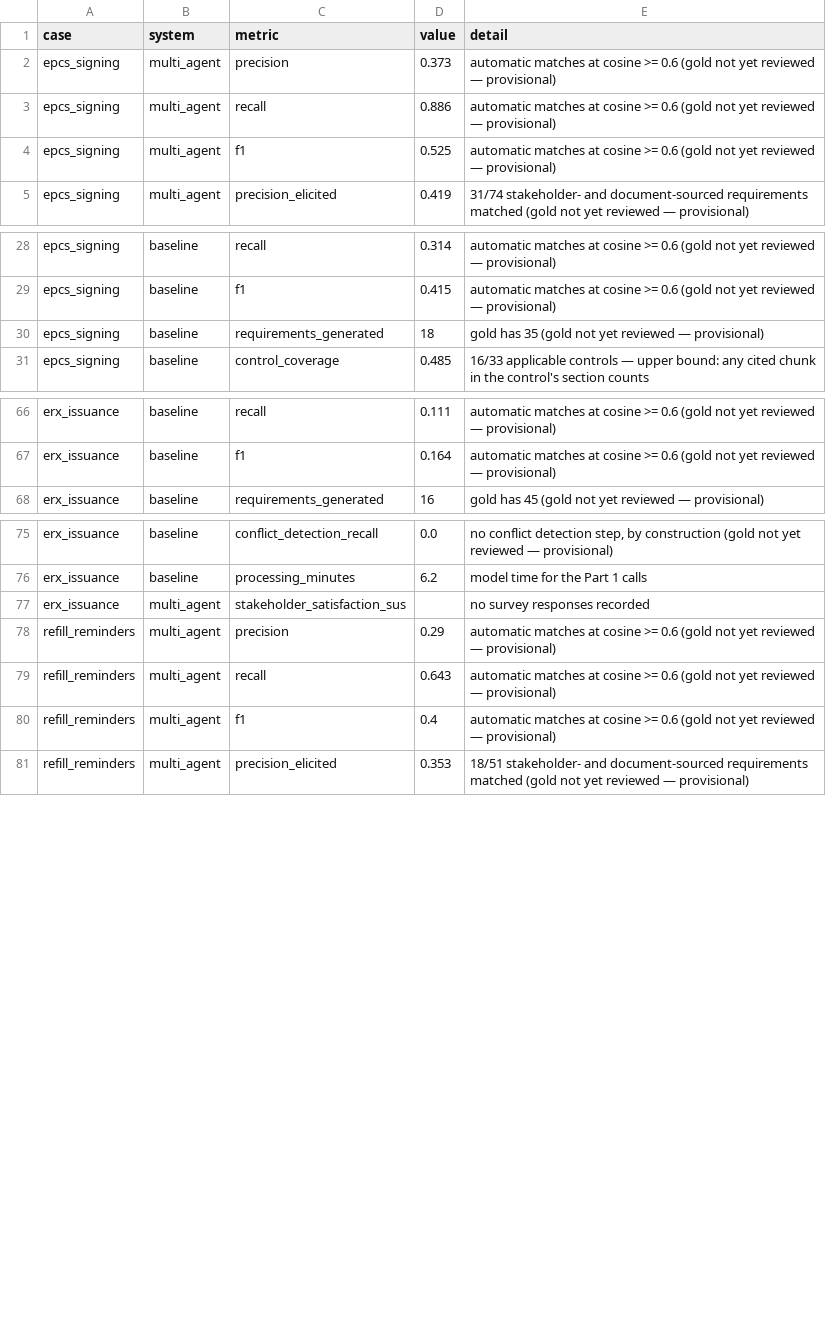
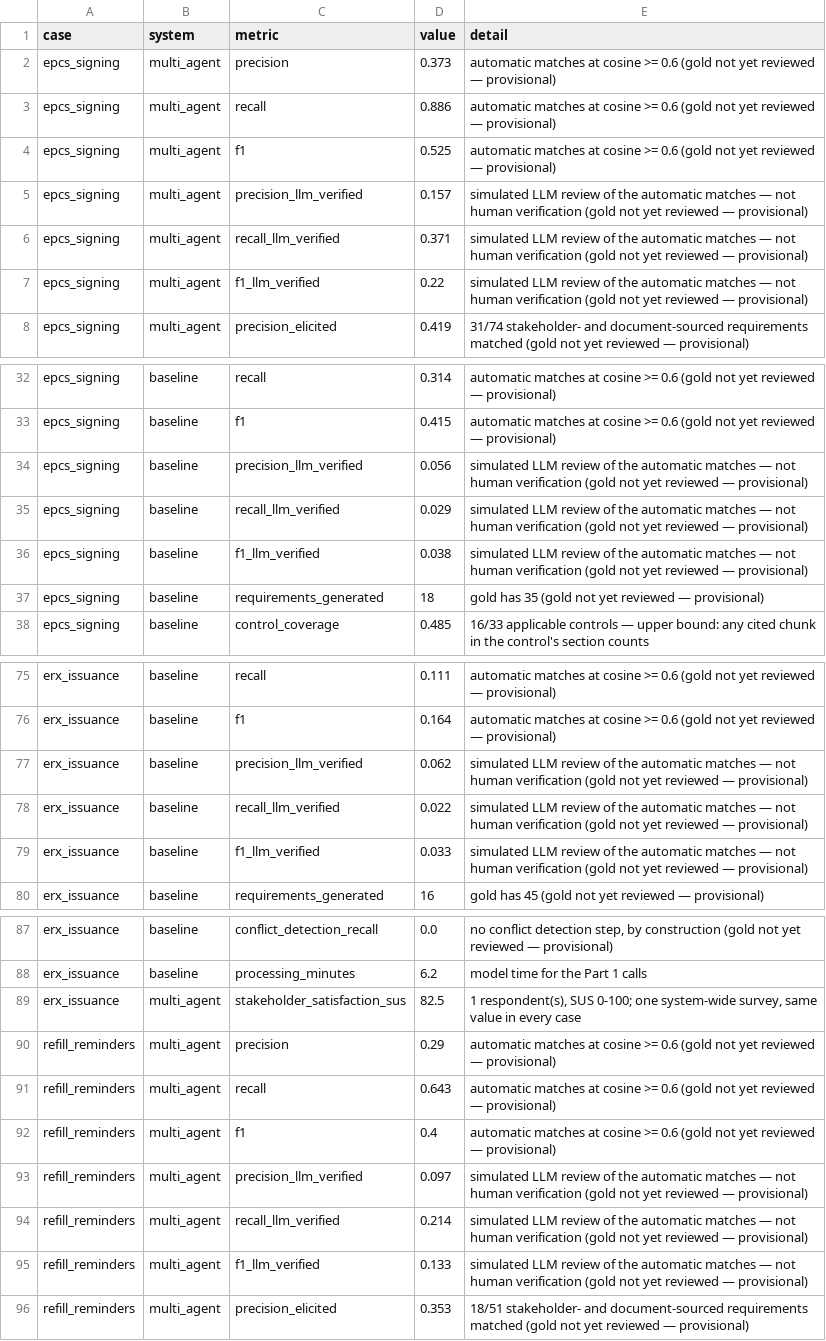
Before and after one commit to somyaknotfound/se-llm-requirement, a CSV file: outputs/evaluation/summary.csv, drawn as a sheet; only a part is shown, gaps mark what is left out; the diff covers the shown part only.

```diff
--- a/outputs/evaluation/summary.csv
+++ b/outputs/evaluation/summary.csv
@@ -4,2 +4,5 @@ epcs_signing,multi_agent,recall,0.886,automatic matches at cosine >= 0.6 (gold n
 epcs_signing,multi_agent,f1,0.525,automatic matches at cosine >= 0.6 (gold not yet reviewed — provisional)
+epcs_signing,multi_agent,precision_llm_verified,0.157,simulated LLM review of the automatic matches — not human verification (gold not yet reviewed — provisional)
+epcs_signing,multi_agent,recall_llm_verified,0.371,simulated LLM review of the automatic matches — not human verification (gold not yet reviewed — provisional)
+epcs_signing,multi_agent,f1_llm_verified,0.22,simulated LLM review of the automatic matches — not human verification (gold not yet reviewed — provisional)
 epcs_signing,multi_agent,precision_elicited,0.419,31/74 stakeholder- and document-sourced requirements matched (gold not yet reviewed — provisional)
@@ -29,2 +33,5 @@ epcs_signing,baseline,recall,0.314,automatic matches at cosine >= 0.6 (gold not
 epcs_signing,baseline,f1,0.415,automatic matches at cosine >= 0.6 (gold not yet reviewed — provisional)
+epcs_signing,baseline,precision_llm_verified,0.056,simulated LLM review of the automatic matches — not human verification (gold not yet reviewed — provisional)
+epcs_signing,baseline,recall_llm_verified,0.029,simulated LLM review of the automatic matches — not human verification (gold not yet reviewed — provisional)
+epcs_signing,baseline,f1_llm_verified,0.038,simulated LLM review of the automatic matches — not human verification (gold not yet reviewed — provisional)
 epcs_signing,baseline,requirements_generated,18,gold has 35 (gold not yet reviewed — provisional)
@@ -67,2 +76,5 @@ erx_issuance,baseline,recall,0.111,automatic matches at cosine >= 0.6 (gold not
 erx_issuance,baseline,f1,0.164,automatic matches at cosine >= 0.6 (gold not yet reviewed — provisional)
+erx_issuance,baseline,precision_llm_verified,0.062,simulated LLM review of the automatic matches — not human verification (gold not yet reviewed — provisional)
+erx_issuance,baseline,recall_llm_verified,0.022,simulated LLM review of the automatic matches — not human verification (gold not yet reviewed — provisional)
+erx_issuance,baseline,f1_llm_verified,0.033,simulated LLM review of the automatic matches — not human verification (gold not yet reviewed — provisional)
 erx_issuance,baseline,requirements_generated,16,gold has 45 (gold not yet reviewed — provisional)
@@ -76,3 +88,3 @@ erx_issuance,baseline,conflict_detection_recall,0.0,"no conflict detection step,
 erx_issuance,baseline,processing_minutes,6.2,model time for the Part 1 calls
-erx_issuance,multi_agent,stakeholder_satisfaction_sus,,no survey responses recorded
+erx_issuance,multi_agent,stakeholder_satisfaction_sus,82.5,"1 respondent(s), SUS 0-100; one system-wide survey, same value in every case"
 refill_reminders,multi_agent,precision,0.29,automatic matches at cosine >= 0.6 (gold not yet reviewed — provisional)
@@ -80,2 +92,5 @@ refill_reminders,multi_agent,recall,0.643,automatic matches at cosine >= 0.6 (go
 refill_reminders,multi_agent,f1,0.4,automatic matches at cosine >= 0.6 (gold not yet reviewed — provisional)
+refill_reminders,multi_agent,precision_llm_verified,0.097,simulated LLM review of the automatic matches — not human verification (gold not yet reviewed — provisional)
+refill_reminders,multi_agent,recall_llm_verified,0.214,simulated LLM review of the automatic matches — not human verification (gold not yet reviewed — provisional)
+refill_reminders,multi_agent,f1_llm_verified,0.133,simulated LLM review of the automatic matches — not human verification (gold not yet reviewed — provisional)
 refill_reminders,multi_agent,precision_elicited,0.353,18/51 stakeholder- and document-sourced requirements matched (gold not yet reviewed — provisional)
```
Also changed, not shown: 7 added rows and 13 edited cells elsewhere in this file, outputs/adjudication_worksheet.csv, outputs/cases/epcs_signing/matches_multi_agent.csv, 53 other files.
